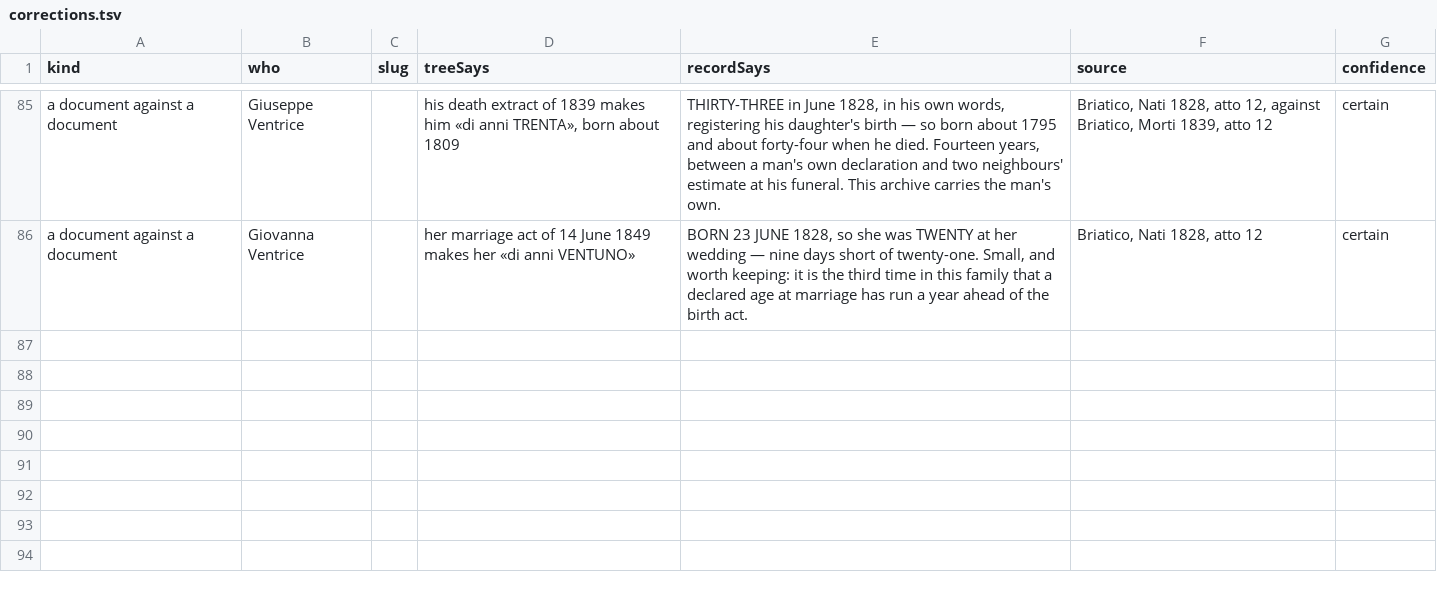
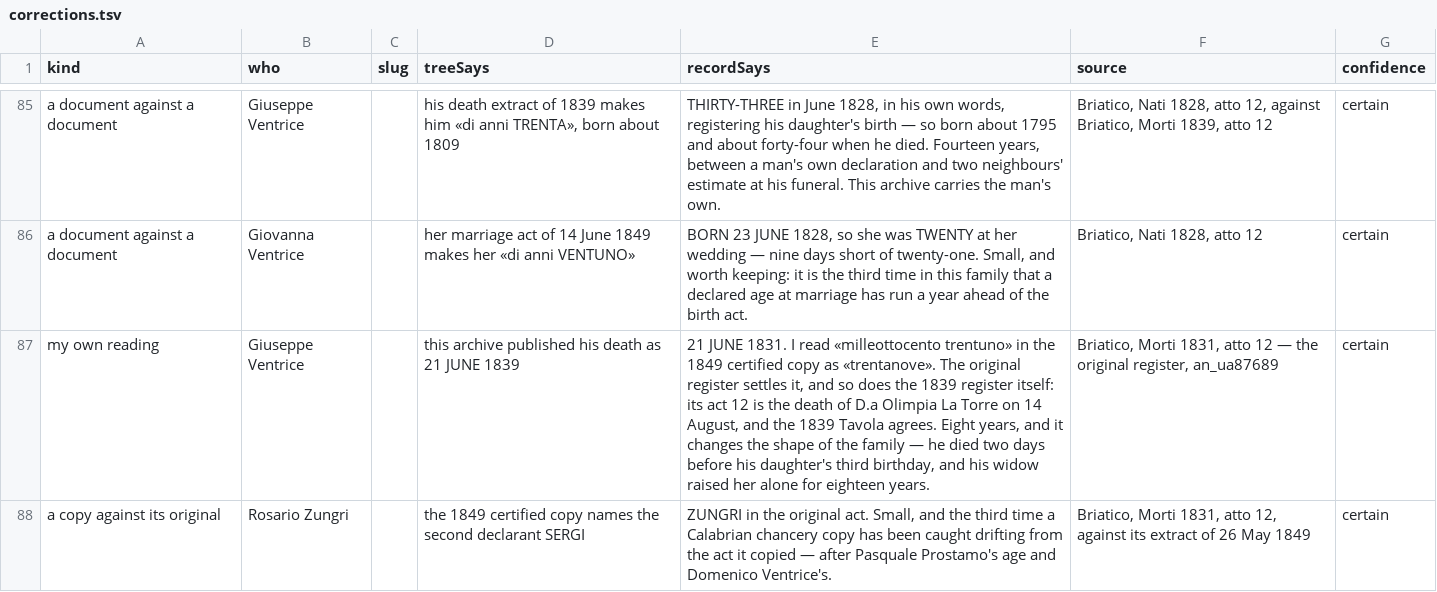
Before and after one commit to daviddef/TheMazza, a TSV file: data/corrections.tsv, drawn as a sheet; only a part is shown, gaps mark what is left out; the diff names each change by its address in the sheet, - before the commit and + after, or states it on an @@ line.

```diff
--- a/data/corrections.tsv
+++ b/data/corrections.tsv
+row 87: my own reading | Giuseppe Ventrice |  | this archive published his death as 21 JUNE 1839 | 21 JUNE 1831. I read «milleottocento trentuno» in the 1849 certified copy as «trentanove». The original register settles it, and so does the 1839 register itself: its act 12 is the death of D.a Olimpia La Torre on 14 August, and the 1839 Tavola agrees. Eight years, and it changes the shape of the family — he died two days before his daughter's third birthday, and his widow raised her alone for eighteen years. | Briatico, Morti 1831, atto 12 — the original register, an_ua87689 | certain
+row 88: a copy against its original | Rosario Zungri |  | the 1849 certified copy names the second declarant SERGI | ZUNGRI in the original act. Small, and the third time a Calabrian chancery copy has been caught drifting from the act it copied — after Pasquale Prostamo's age and Domenico Ventrice's. | Briatico, Morti 1831, atto 12, against its extract of 26 May 1849 | certain
```
Also changed, not shown: data/documented-additions.tsv, data/register-reads.tsv, 8 other files.
